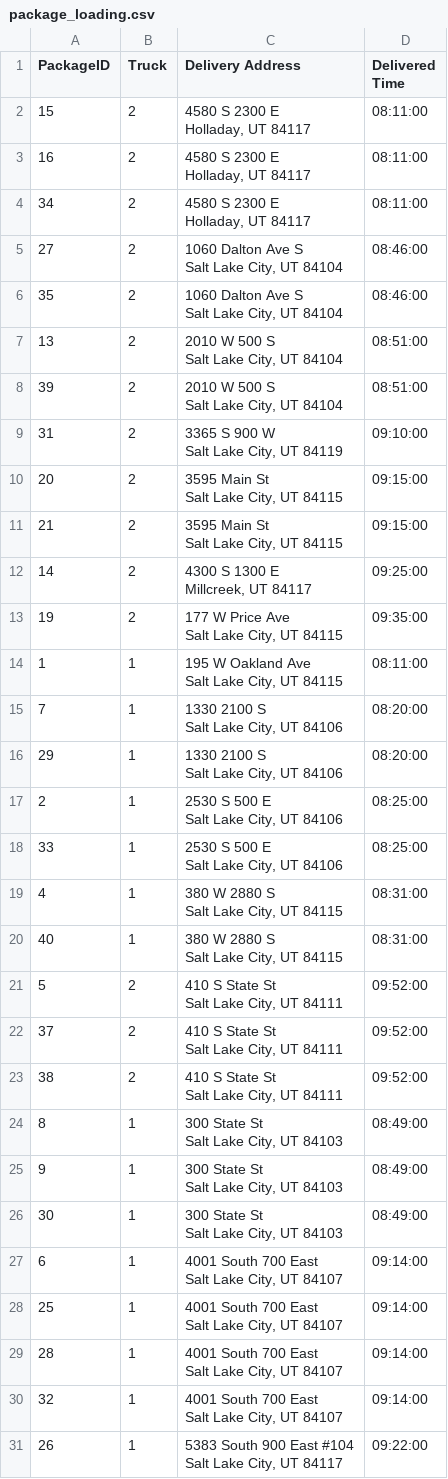
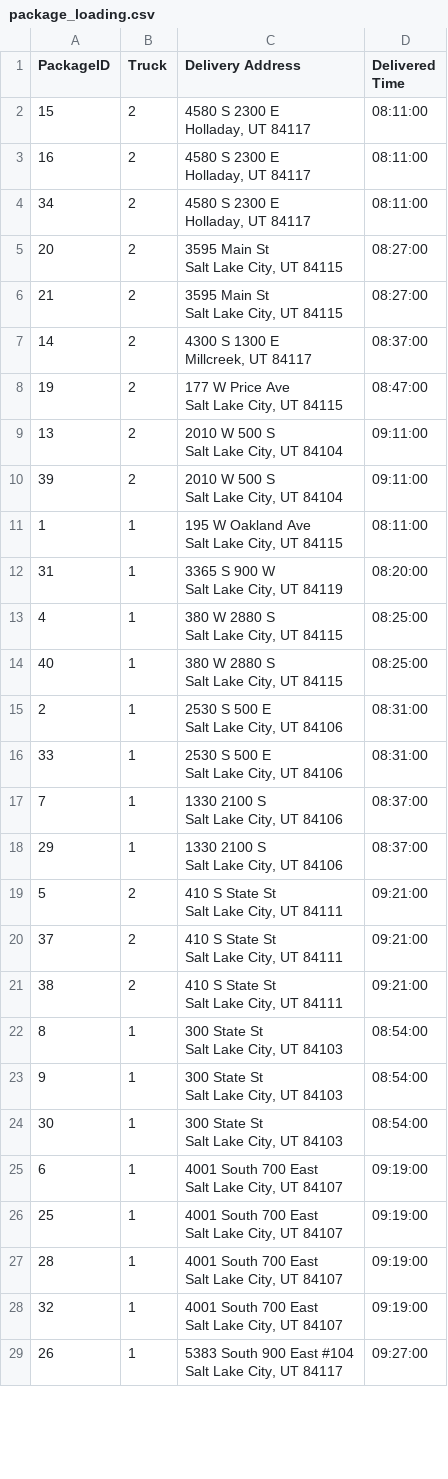
Before and after one commit to thanhxtruong/Package-Delivery, a CSV file: package_loading.csv, drawn as a sheet; only a part is shown; the diff covers the shown part only.

```diff
--- a/package_loading.csv
+++ b/package_loading.csv
@@ -7,55 +7,51 @@ Holladay, UT 84117",08:11:00
 Holladay, UT 84117",08:11:00
-27,2,"1060 Dalton Ave S
-Salt Lake City, UT 84104",08:46:00
-35,2,"1060 Dalton Ave S
-Salt Lake City, UT 84104",08:46:00
-13,2,"2010 W 500 S
-Salt Lake City, UT 84104",08:51:00
-39,2,"2010 W 500 S
-Salt Lake City, UT 84104",08:51:00
-31,2,"3365 S 900 W
-Salt Lake City, UT 84119",09:10:00
-20,2,"3595 Main St
-Salt Lake City, UT 84115",09:15:00
-21,2,"3595 Main St
-Salt Lake City, UT 84115",09:15:00
-14,2,"4300 S 1300 E
-Millcreek, UT 84117",09:25:00
-19,2,"177 W Price Ave
-Salt Lake City, UT 84115",09:35:00
+20,2,"3595 Main St
+Salt Lake City, UT 84115",08:27:00
+21,2,"3595 Main St
+Salt Lake City, UT 84115",08:27:00
+14,2,"4300 S 1300 E
+Millcreek, UT 84117",08:37:00
+19,2,"177 W Price Ave
+Salt Lake City, UT 84115",08:47:00
+13,2,"2010 W 500 S
+Salt Lake City, UT 84104",09:11:00
+39,2,"2010 W 500 S
+Salt Lake City, UT 84104",09:11:00
 1,1,"195 W Oakland Ave
 Salt Lake City, UT 84115",08:11:00
-7,1,"1330 2100 S
-Salt Lake City, UT 84106",08:20:00
-29,1,"1330 2100 S
-Salt Lake City, UT 84106",08:20:00
-2,1,"2530 S 500 E
-Salt Lake City, UT 84106",08:25:00
-33,1,"2530 S 500 E
-Salt Lake City, UT 84106",08:25:00
-4,1,"380 W 2880 S
-Salt Lake City, UT 84115",08:31:00
-40,1,"380 W 2880 S
-Salt Lake City, UT 84115",08:31:00
-5,2,"410 S State St
-Salt Lake City, UT 84111",09:52:00
-37,2,"410 S State St
-Salt Lake City, UT 84111",09:52:00
-38,2,"410 S State St
-Salt Lake City, UT 84111",09:52:00
-8,1,"300 State St
-Salt Lake City, UT 84103",08:49:00
-9,1,"300 State St
-Salt Lake City, UT 84103",08:49:00
-30,1,"300 State St
-Salt Lake City, UT 84103",08:49:00
-6,1,"4001 South 700 East
-Salt Lake City, UT  84107",09:14:00
-25,1,"4001 South 700 East
-Salt Lake City, UT  84107",09:14:00
-28,1,"4001 South 700 East
-Salt Lake City, UT  84107",09:14:00
-32,1,"4001 South 700 East
-Salt Lake City, UT  84107",09:14:00
-26,1,"5383 South 900 East #104
-Salt Lake City, UT 84117",09:22:00
+31,1,"3365 S 900 W
+Salt Lake City, UT 84119",08:20:00
+4,1,"380 W 2880 S
+Salt Lake City, UT 84115",08:25:00
+40,1,"380 W 2880 S
+Salt Lake City, UT 84115",08:25:00
+2,1,"2530 S 500 E
+Salt Lake City, UT 84106",08:31:00
+33,1,"2530 S 500 E
+Salt Lake City, UT 84106",08:31:00
+7,1,"1330 2100 S
+Salt Lake City, UT 84106",08:37:00
+29,1,"1330 2100 S
+Salt Lake City, UT 84106",08:37:00
+5,2,"410 S State St
+Salt Lake City, UT 84111",09:21:00
+37,2,"410 S State St
+Salt Lake City, UT 84111",09:21:00
+38,2,"410 S State St
+Salt Lake City, UT 84111",09:21:00
+8,1,"300 State St
+Salt Lake City, UT 84103",08:54:00
+9,1,"300 State St
+Salt Lake City, UT 84103",08:54:00
+30,1,"300 State St
+Salt Lake City, UT 84103",08:54:00
+6,1,"4001 South 700 East
+Salt Lake City, UT  84107",09:19:00
+25,1,"4001 South 700 East
+Salt Lake City, UT  84107",09:19:00
+28,1,"4001 South 700 East
+Salt Lake City, UT  84107",09:19:00
+32,1,"4001 South 700 East
+Salt Lake City, UT  84107",09:19:00
+26,1,"5383 South 900 East #104
+Salt Lake City, UT 84117",09:27:00
```
Also changed, not shown: 2 added rows and 15 edited cells elsewhere in this file, routes.csv, 1 other file.
